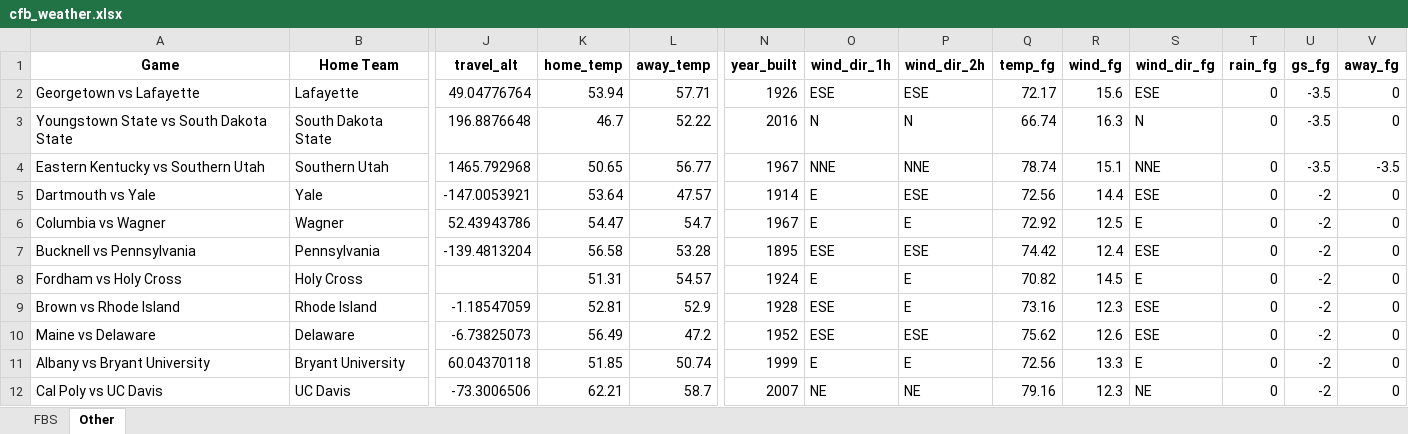
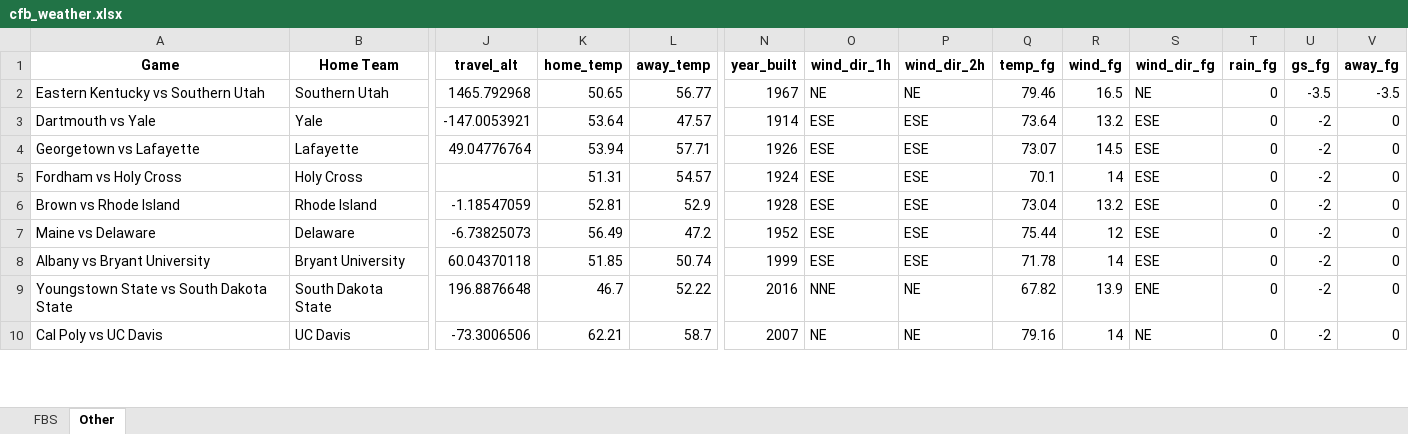
Before and after one commit to mslade50/football_weather, an Excel workbook: cfb_weather.xlsx, sheet Other, drawn as a sheet; only a part is shown, gaps mark what is left out; values as stored, in another font and other column widths than the file's, no borders; removed rows and columns are numbered as before the commit, all else as after; rows hold the shown columns only; the diff covers the shown part only; the diff names each change by its address in the sheet, - before the commit and + after, or states it on an @@ line.

```diff
--- a/cfb_weather.xlsx (sheet Other)
+++ b/cfb_weather.xlsx (sheet Other)
-row 2: Georgetown vs Lafayette | Lafayette | 49.04776764 | 53.94 | 57.71 | 1926 | ESE | ESE | 72.17 | 15.6 | ESE | 0 | -3.5 | 0
-row 3: Youngstown State vs South Dakota State | South Dakota State | 196.8876648 | 46.7 | 52.22 | 2016 | N | N | 66.74 | 16.3 | N | 0 | -3.5 | 0
-O2 (wind_dir_1h): NNE
+O2 (wind_dir_1h): NE
-P2 (wind_dir_2h): NNE
+P2 (wind_dir_2h): NE
-Q2 (temp_fg): 78.74
+Q2 (temp_fg): 79.46
-R2 (wind_fg): 15.1
+R2 (wind_fg): 16.5
-S2 (wind_dir_fg): NNE
+S2 (wind_dir_fg): NE
-O3 (wind_dir_1h): E
+O3 (wind_dir_1h): ESE
-Q3 (temp_fg): 72.56
+Q3 (temp_fg): 73.64
-R3 (wind_fg): 14.4
+R3 (wind_fg): 13.2
-row 6: Columbia vs Wagner | Wagner | 52.43943786 | 54.47 | 54.7 | 1967 | E | E | 72.92 | 12.5 | E | 0 | -2 | 0
-row 7: Bucknell vs Pennsylvania | Pennsylvania | -139.4813204 | 56.58 | 53.28 | 1895 | ESE | ESE | 74.42 | 12.4 | ESE | 0 | -2 | 0
+row 4: Georgetown vs Lafayette | Lafayette | 49.04776764 | 53.94 | 57.71 | 1926 | ESE | ESE | 73.07 | 14.5 | ESE | 0 | -2 | 0
-O5 (wind_dir_1h): E
+O5 (wind_dir_1h): ESE
-P5:P6 (wind_dir_2h): E
+P5:P6 (wind_dir_2h): ESE
-Q5 (temp_fg): 70.82
+Q5 (temp_fg): 70.1
-R5 (wind_fg): 14.5
+R5 (wind_fg): 14
-S5 (wind_dir_fg): E
+S5 (wind_dir_fg): ESE
-Q6 (temp_fg): 73.16
+Q6 (temp_fg): 73.04
-R6 (wind_fg): 12.3
+R6 (wind_fg): 13.2
-Q7 (temp_fg): 75.62
+Q7 (temp_fg): 75.44
-R7 (wind_fg): 12.6
+R7 (wind_fg): 12
-O8 (wind_dir_1h): E
+O8 (wind_dir_1h): ESE
-P8 (wind_dir_2h): E
+P8 (wind_dir_2h): ESE
-Q8 (temp_fg): 72.56
+Q8 (temp_fg): 71.78
-R8 (wind_fg): 13.3
+R8 (wind_fg): 14
-S8 (wind_dir_fg): E
+S8 (wind_dir_fg): ESE
+row 9: Youngstown State vs South Dakota State | South Dakota State | 196.8876648 | 46.7 | 52.22 | 2016 | NNE | NE | 67.82 | 13.9 | ENE | 0 | -2 | 0
-R10 (wind_fg): 12.3
+R10 (wind_fg): 14
```
Also changed, not shown: 7 added rows, 5 removed rows and 102 edited cells elsewhere in this sheet, sheet FBS.
